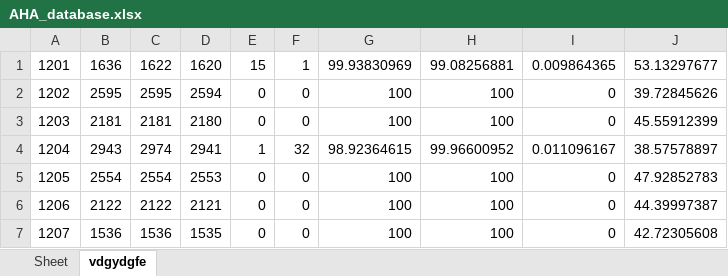
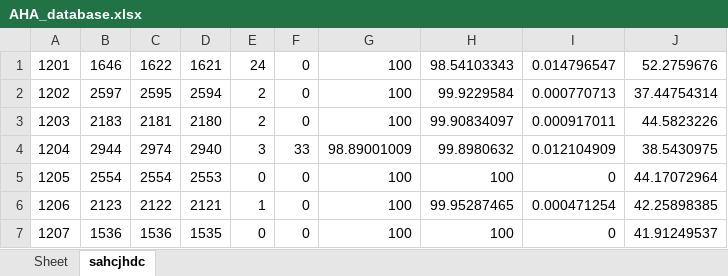
Before and after one commit to devindi99/ECG-beat-detection, an Excel workbook: R peak detection/beatdetection/AHA_database.xlsx, sheet sahcjhdc, drawn as a sheet; only a part is shown; values as stored, in another font and other column widths than the file's, no borders; the diff covers the shown part only; the diff names each change by its address in the sheet, - before the commit and + after, or states it on an @@ line.

Commit message:
Updated the first criterions values

```diff
--- a/R peak detection/beatdetection/AHA_database.xlsx (sheet sahcjhdc)
+++ b/R peak detection/beatdetection/AHA_database.xlsx (sheet sahcjhdc)
-sheet tab: vdgydgfe
+sheet tab: sahcjhdc
-B1: 1636
+B1: 1646
-D1: 1620
+D1: 1621
-E1: 15
+E1: 24
-F1: 1
+F1: 0
-G1: 99.93830969
+G1: 100
-H1: 99.08256881
+H1: 98.54103343
-I1: 0.009864365
+I1: 0.014796547
-J1: 53.13297677
+J1: 52.2759676
-B2: 2595
+B2: 2597
-E2:E3: 0
+E2:E3: 2
-H2: 100
+H2: 99.9229584
-I2: 0
+I2: 0.000770713
-J2: 39.72845626
+J2: 37.44754314
-B3: 2181
+B3: 2183
-H3: 100
+H3: 99.90834097
-I3: 0
+I3: 0.000917011
-J3: 45.55912399
+J3: 44.5823226
-B4: 2943
+B4: 2944
-D4: 2941
+D4: 2940
-E4: 1
+E4: 3
-F4: 32
+F4: 33
-G4: 98.92364615
+G4: 98.89001009
-H4: 99.96600952
+H4: 99.8980632
-I4: 0.011096167
+I4: 0.012104909
-J4: 38.57578897
+J4: 38.5430975
-J5: 47.92852783
+J5: 44.17072964
-B6: 2122
+B6: 2123
-E6: 0
+E6: 1
-H6: 100
+H6: 99.95287465
-I6: 0
+I6: 0.000471254
-J6: 44.39997387
+J6: 42.25898385
-J7: 42.72305608
+J7: 41.91249537
```
Also changed, not shown: 375 edited cells elsewhere in this sheet, R peak detection/beatdetection/finalMIT.xlsx, 2 other files.
